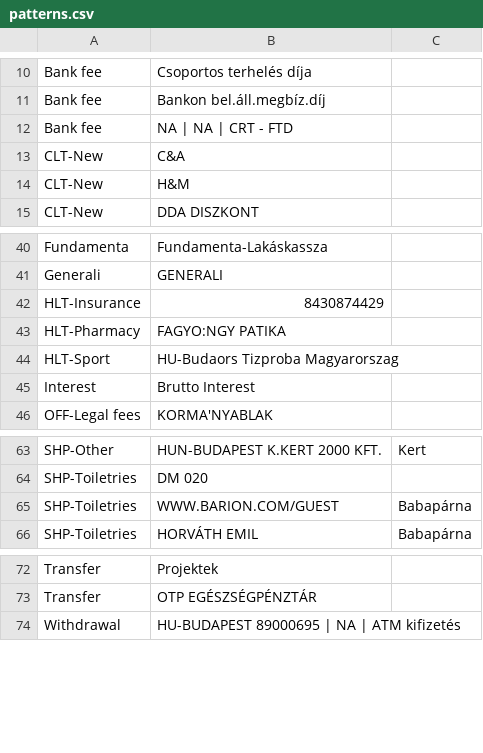
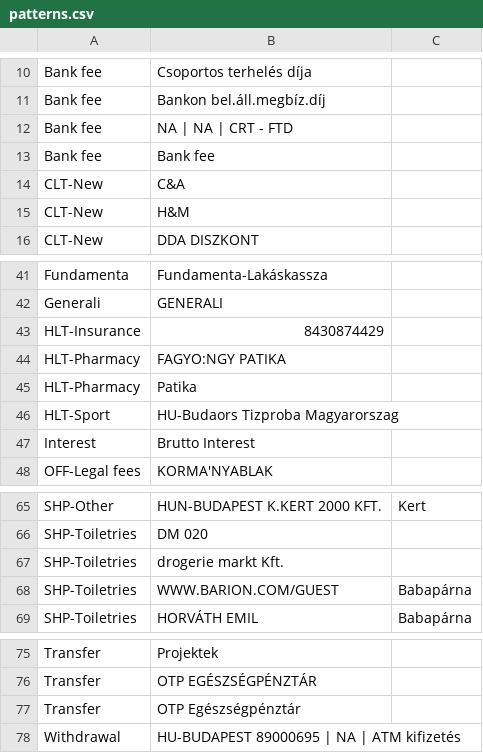
Before and after one commit to vektor8891/finance-R, a CSV file: input/patterns.csv, drawn as a sheet; only a part is shown, gaps mark what is left out; the diff names each change by its address in the sheet, - before the commit and + after, or states it on an @@ line.

```diff
--- a/input/patterns.csv
+++ b/input/patterns.csv
+row 13: Bank fee | Bank fee
+row 45: HLT-Pharmacy | Patika
+row 67: SHP-Toiletries | drogerie markt Kft.
+row 77: Transfer | OTP Egészségpénztár
```
Also changed, not shown: input/rename_rules.csv, 4 other files.
